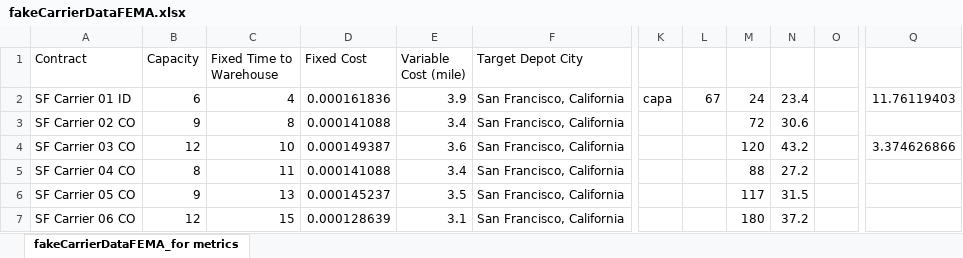
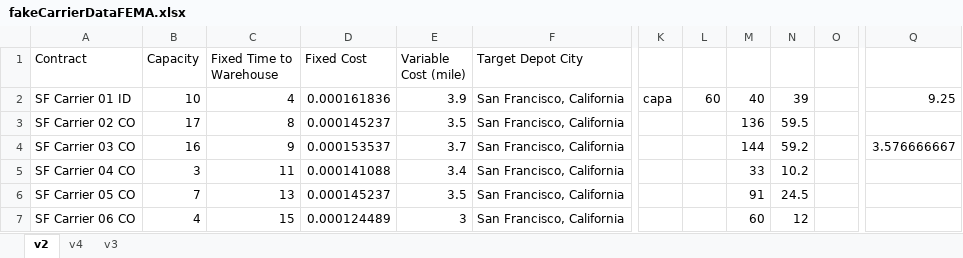
Before and after one commit to JamesMcGaa/strategic-response-analysis-mitctl-fema, an Excel workbook: inputData/inputData03_US/fakeCarrierDataFEMA.xlsx, sheet v2, drawn as a sheet; only a part is shown, gaps mark what is left out; values as stored, in another font and other column widths than the file's, no borders; the diff covers the shown part only; the diff names each change by its address in the sheet, - before the commit and + after, or states it on an @@ line.

Commit message:
Added more recent disaster csv and more new carrier file with column indicating which tiers to use in the util calc

```diff
--- a/inputData/inputData03_US/fakeCarrierDataFEMA.xlsx (sheet v2)
+++ b/inputData/inputData03_US/fakeCarrierDataFEMA.xlsx (sheet v2)
-sheet tab: fakeCarrierDataFEMA_for metrics
+sheet tab: v2
+sheet tab: v4
+sheet tab: v3
-B2 (Capacity): 6
+B2 (Capacity): 10
-L2: 67
+L2: 60
-M2: 24
+M2: 40
-N2: 23.4
+N2: 39
-Q2: 11.76119403
+Q2: 9.25
-B3 (Capacity): 9
+B3 (Capacity): 17
-D3 (Fixed Cost): 0.000141088
+D3 (Fixed Cost): 0.000145237
-E3 (Variable Cost (mile)): 3.4
+E3 (Variable Cost (mile)): 3.5
-M3: 72
+M3: 136
-N3: 30.6
+N3: 59.5
-B4 (Capacity): 12
+B4 (Capacity): 16
-C4 (Fixed Time to Warehouse): 10
+C4 (Fixed Time to Warehouse): 9
-D4 (Fixed Cost): 0.000149387
+D4 (Fixed Cost): 0.000153537
-E4 (Variable Cost (mile)): 3.6
+E4 (Variable Cost (mile)): 3.7
-M4: 120
+M4: 144
-N4: 43.2
+N4: 59.2
-Q4: 3.374626866
+Q4: 3.576666667
-B5 (Capacity): 8
+B5 (Capacity): 3
-M5: 88
+M5: 33
-N5: 27.2
+N5: 10.2
-B6 (Capacity): 9
+B6 (Capacity): 7
-M6: 117
+M6: 91
-N6: 31.5
+N6: 24.5
-B7 (Capacity): 12
+B7 (Capacity): 4
-D7 (Fixed Cost): 0.000128639
+D7 (Fixed Cost): 0.000124489
-E7 (Variable Cost (mile)): 3.1
+E7 (Variable Cost (mile)): 3
-M7: 180
+M7: 60
-N7: 37.2
+N7: 12
```
Also changed, not shown: 152 edited cells elsewhere in this sheet, inputData/inputData03_US/fakeCarrierDataFEMAreduced.xlsx, 10 other files.
